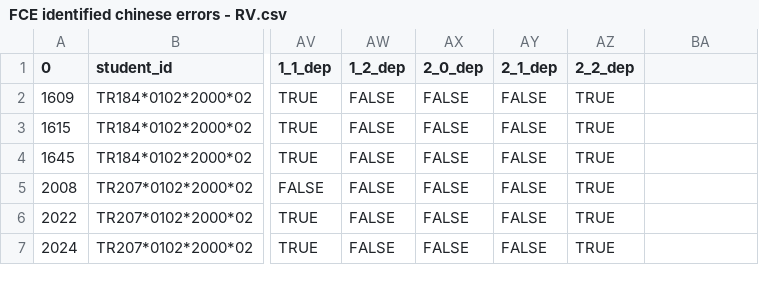
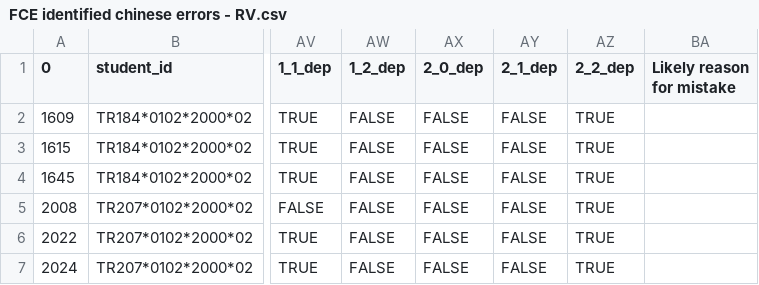
Before and after one commit to leticiawanderley/identifying-nlt, a CSV file: data/testing data/annotated_FCE/FCE identified chinese errors - RV.csv, drawn as a sheet; only a part is shown, gaps mark what is left out; the diff names each change by its address in the sheet, - before the commit and + after, or states it on an @@ line.

Commit message:
Include 'Likely reason for mistake' as one of the annotated FCE fields

```diff
--- a/data/testing data/annotated_FCE/FCE identified chinese errors - RV.csv
+++ b/data/testing data/annotated_FCE/FCE identified chinese errors - RV.csv
-BA1: (empty)
+BA1: Likely reason for mistake
```
Also changed, not shown: 6 other files.
